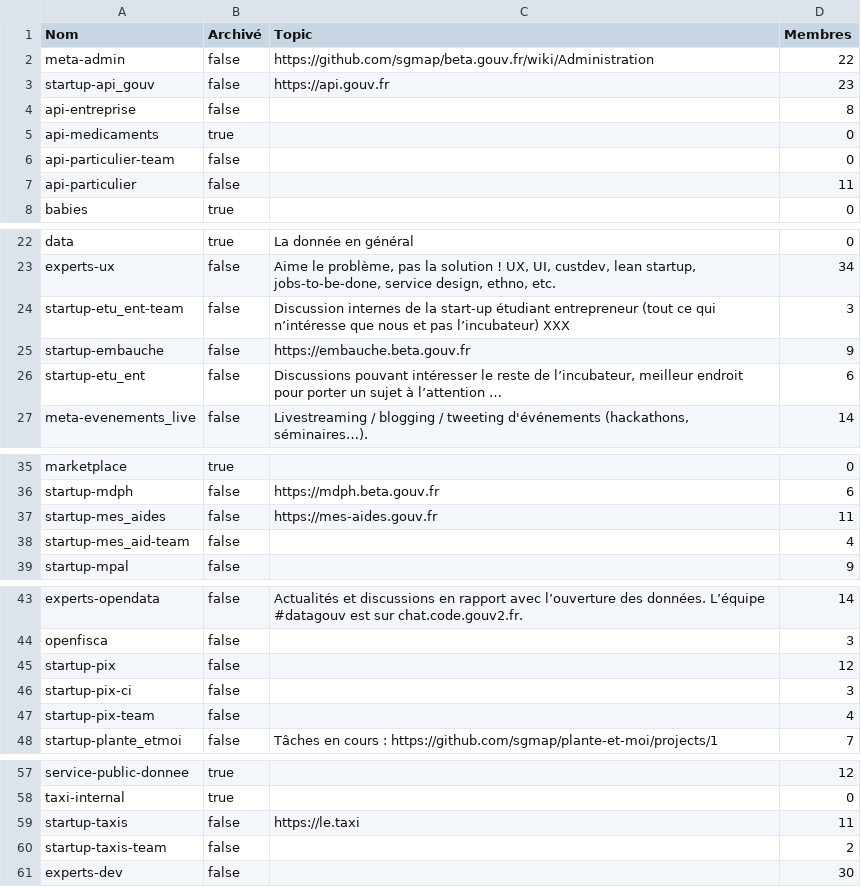
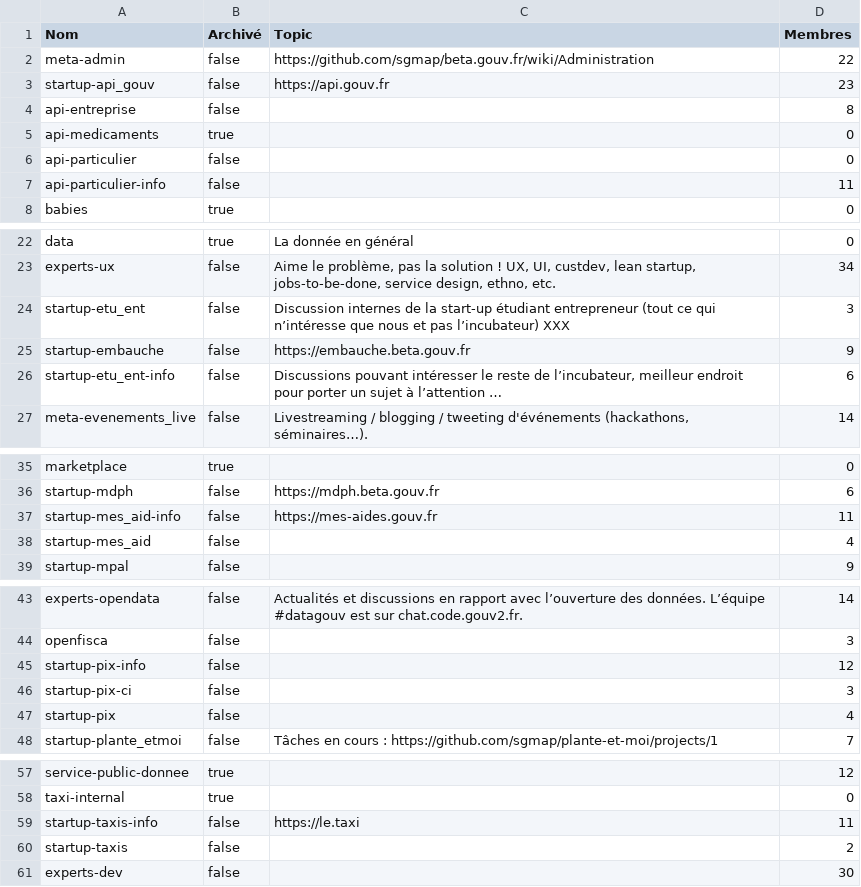
Before and after one commit to betagouv/beta.wip, a CSV file: slack-channels.csv, drawn as a sheet; only a part is shown, gaps mark what is left out; long unchanged cells end in …; the diff names each change by its address in the sheet, - before the commit and + after, or states it on an @@ line.

Commit message:
Invert internal & external slack channel names

```diff
--- a/slack-channels.csv
+++ b/slack-channels.csv
-A6 (Nom): api-particulier-team
+A6 (Nom): api-particulier
-A7 (Nom): api-particulier
+A7 (Nom): api-particulier-info
-A24 (Nom): startup-etu_ent-team
+A24 (Nom): startup-etu_ent
-A26 (Nom): startup-etu_ent
+A26 (Nom): startup-etu_ent-info
-A37 (Nom): startup-mes_aides
+A37 (Nom): startup-mes_aid-info
-A38 (Nom): startup-mes_aid-team
+A38 (Nom): startup-mes_aid
-A45 (Nom): startup-pix
+A45 (Nom): startup-pix-info
-A47 (Nom): startup-pix-team
+A47 (Nom): startup-pix
-A59 (Nom): startup-taxis
+A59 (Nom): startup-taxis-info
-A60 (Nom): startup-taxis-team
+A60 (Nom): startup-taxis
```
